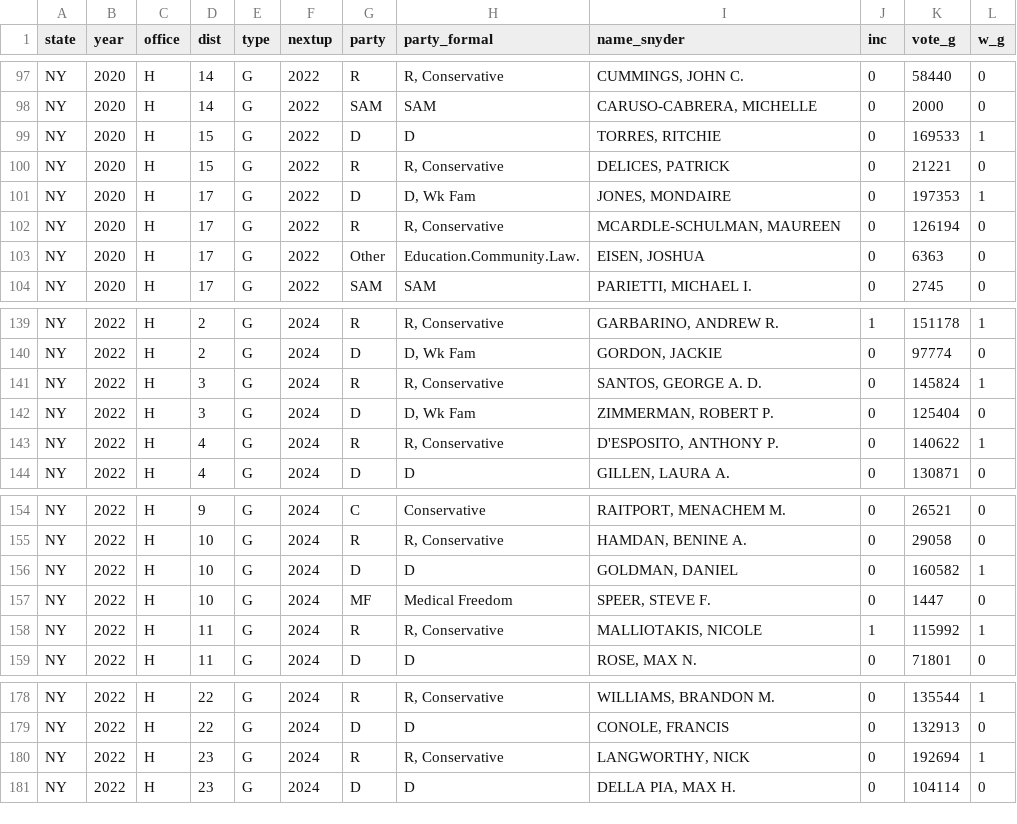
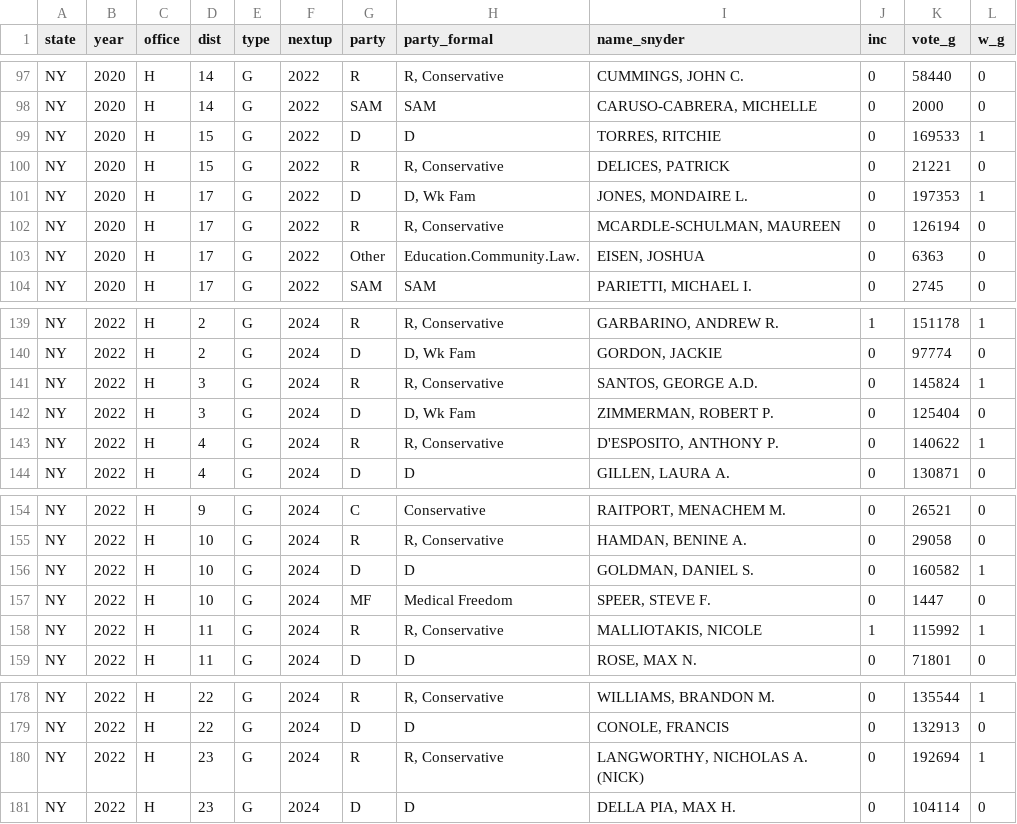
Before and after one commit to kuriwaki/cces_candidates, a CSV file: data/intermediate/fusion_candidates.csv, drawn as a sheet; only a part is shown, gaps mark what is left out.

```diff
--- a/data/intermediate/fusion_candidates.csv
+++ b/data/intermediate/fusion_candidates.csv
@@ -100,3 +100,3 @@ NY,2020,H,15,G,2022,D,D,"TORRES, RITCHIE",0,169533,1
 NY,2020,H,15,G,2022,R,"R, Conservative","DELICES, PATRICK",0,21221,0
-NY,2020,H,17,G,2022,D,"D, Wk Fam","JONES, MONDAIRE",0,197353,1
+NY,2020,H,17,G,2022,D,"D, Wk Fam","JONES, MONDAIRE L.",0,197353,1
 NY,2020,H,17,G,2022,R,"R, Conservative","MCARDLE-SCHULMAN, MAUREEN",0,126194,0
@@ -140,3 +140,3 @@ NY,2022,H,2,G,2024,R,"R, Conservative","GARBARINO, ANDREW R.",1,151178,1
 NY,2022,H,2,G,2024,D,"D, Wk Fam","GORDON, JACKIE",0,97774,0
-NY,2022,H,3,G,2024,R,"R, Conservative","SANTOS, GEORGE A. D.",0,145824,1
+NY,2022,H,3,G,2024,R,"R, Conservative","SANTOS, GEORGE A.D.",0,145824,1
 NY,2022,H,3,G,2024,D,"D, Wk Fam","ZIMMERMAN, ROBERT P.",0,125404,0
@@ -155,3 +155,3 @@ NY,2022,H,9,G,2024,C,Conservative,"RAITPORT, MENACHEM M.",0,26521,0
 NY,2022,H,10,G,2024,R,"R, Conservative","HAMDAN, BENINE A.",0,29058,0
-NY,2022,H,10,G,2024,D,D,"GOLDMAN, DANIEL",0,160582,1
+NY,2022,H,10,G,2024,D,D,"GOLDMAN, DANIEL S.",0,160582,1
 NY,2022,H,10,G,2024,MF,Medical Freedom,"SPEER, STEVE F.",0,1447,0
@@ -179,3 +179,3 @@ NY,2022,H,22,G,2024,R,"R, Conservative","WILLIAMS, BRANDON M.",0,135544,1
 NY,2022,H,22,G,2024,D,D,"CONOLE, FRANCIS",0,132913,0
-NY,2022,H,23,G,2024,R,"R, Conservative","LANGWORTHY, NICK",0,192694,1
+NY,2022,H,23,G,2024,R,"R, Conservative","LANGWORTHY, NICHOLAS A. (NICK)",0,192694,1
 NY,2022,H,23,G,2024,D,D,"DELLA PIA, MAX H.",0,104114,0
```
Also changed, not shown: 1 other file.
